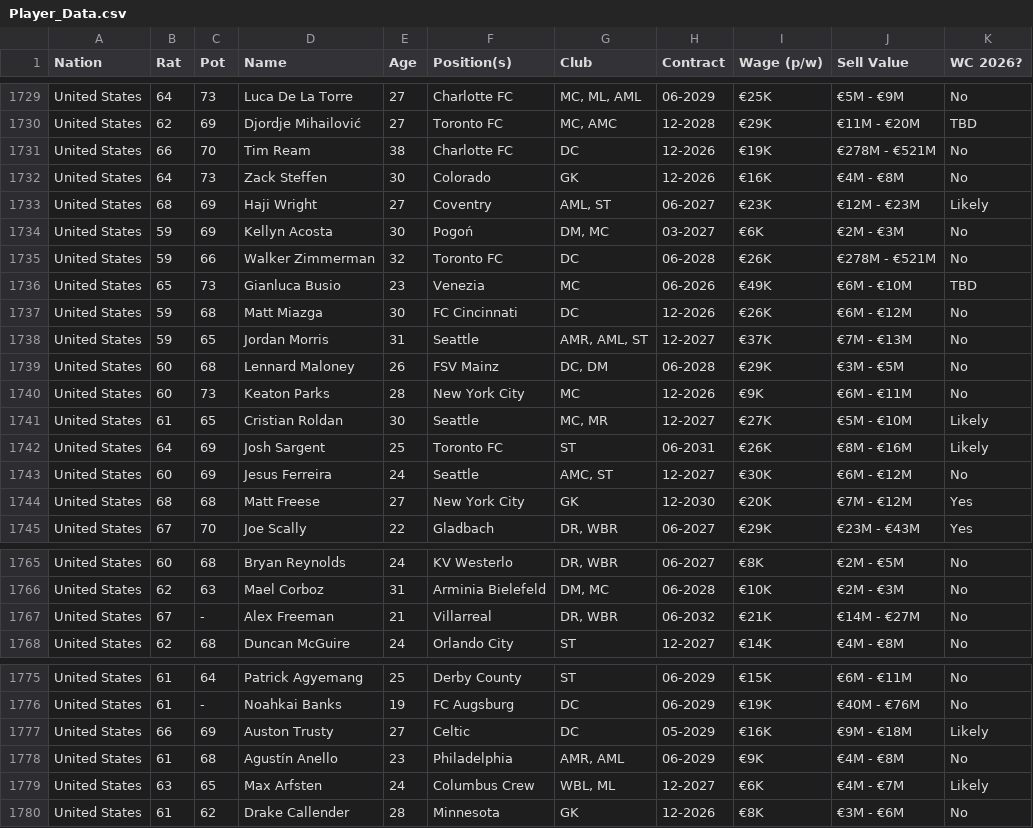
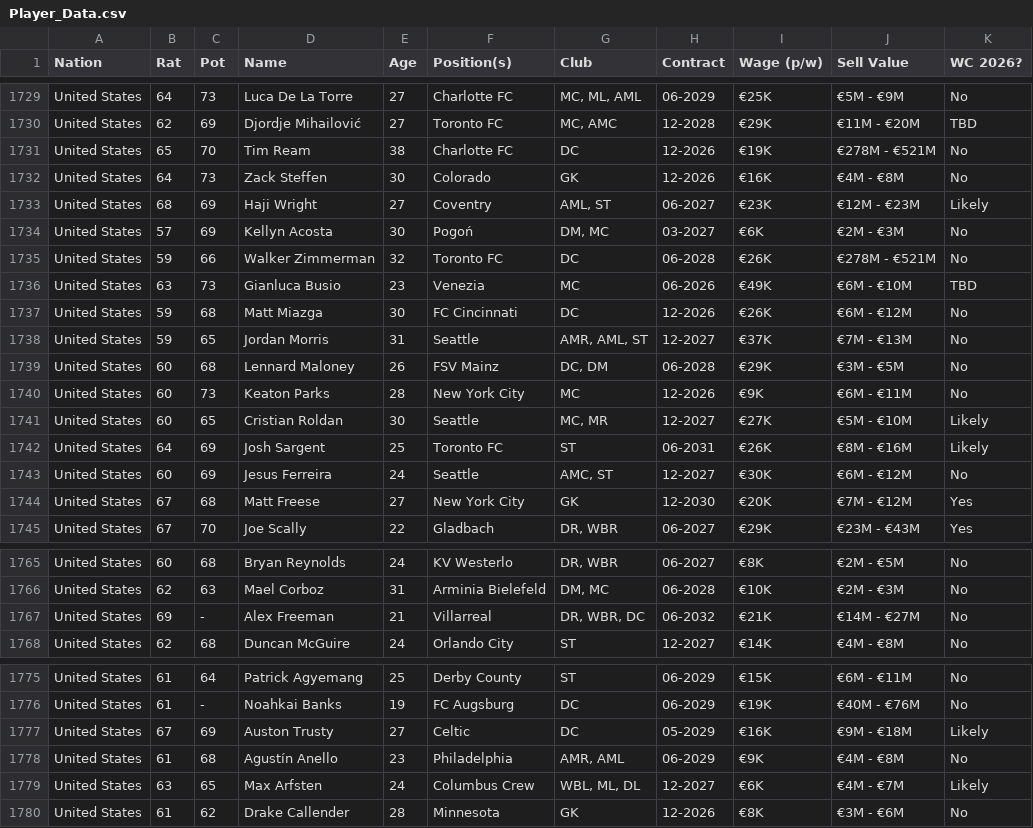
Before and after one commit to APmsj09/Fifa_Elo_Sim, a CSV file: data/Player_Data.csv, drawn as a sheet; only a part is shown, gaps mark what is left out; the diff covers the shown part only.

```diff
--- a/data/Player_Data.csv
+++ b/data/Player_Data.csv
@@ -1730,8 +1730,8 @@ United States,64,73,Luca De La Torre,27,Charlotte FC,"MC, ML, AML",06-2029,€25
 United States,62,69,Djordje Mihailović,27,Toronto FC,"MC, AMC",12-2028,€29K,€11M - €20M,TBD
-United States,66,70,Tim Ream,38,Charlotte FC,DC,12-2026,€19K,€278M - €521M,No
+United States,65,70,Tim Ream,38,Charlotte FC,DC,12-2026,€19K,€278M - €521M,No
 United States,64,73,Zack Steffen,30,Colorado,GK,12-2026,€16K,€4M - €8M,No
 United States,68,69,Haji Wright,27,Coventry,"AML, ST",06-2027,€23K,€12M - €23M,Likely
-United States,59,69,Kellyn Acosta,30,Pogoń,"DM, MC",03-2027,€6K,€2M - €3M,No
+United States,57,69,Kellyn Acosta,30,Pogoń,"DM, MC",03-2027,€6K,€2M - €3M,No
 United States,59,66,Walker Zimmerman,32,Toronto FC,DC,06-2028,€26K,€278M - €521M,No
-United States,65,73,Gianluca Busio,23,Venezia,MC,06-2026,€49K,€6M - €10M,TBD
+United States,63,73,Gianluca Busio,23,Venezia,MC,06-2026,€49K,€6M - €10M,TBD
 United States,59,68,Matt Miazga,30,FC Cincinnati,DC,12-2026,€26K,€6M - €12M,No
@@ -1740,6 +1740,6 @@ United States,60,68,Lennard Maloney,26,FSV Mainz,"DC, DM",06-2028,€29K,€3M -
 United States,60,73,Keaton Parks,28,New York City,MC,12-2026,€9K,€6M - €11M,No
-United States,61,65,Cristian Roldan,30,Seattle,"MC, MR",12-2027,€27K,€5M - €10M,Likely
+United States,60,65,Cristian Roldan,30,Seattle,"MC, MR",12-2027,€27K,€5M - €10M,Likely
 United States,64,69,Josh Sargent,25,Toronto FC,ST,06-2031,€26K,€8M - €16M,Likely
 United States,60,69,Jesus Ferreira,24,Seattle,"AMC, ST",12-2027,€30K,€6M - €12M,No
-United States,68,68,Matt Freese,27,New York City,GK,12-2030,€20K,€7M - €12M,Yes
+United States,67,68,Matt Freese,27,New York City,GK,12-2030,€20K,€7M - €12M,Yes
 United States,67,70,Joe Scally,22,Gladbach,"DR, WBR",06-2027,€29K,€23M - €43M,Yes
@@ -1766,3 +1766,3 @@ United States,60,68,Bryan Reynolds,24,KV Westerlo,"DR, WBR",06-2027,€8K,€2M
 United States,62,63,Mael Corboz,31,Arminia Bielefeld,"DM, MC",06-2028,€10K,€2M - €3M,No
-United States,67,-,Alex Freeman,21,Villarreal,"DR, WBR",06-2032,€21K,€14M - €27M,No
+United States,69,-,Alex Freeman,21,Villarreal,"DR, WBR, DC",06-2032,€21K,€14M - €27M,No
 United States,62,68,Duncan McGuire,24,Orlando City,ST,12-2027,€14K,€4M - €8M,No
@@ -1776,5 +1776,5 @@ United States,61,64,Patrick Agyemang,25,Derby County,ST,06-2029,€15K,€6M -
 United States,61,-,Noahkai Banks,19,FC Augsburg,DC,06-2029,€19K,€40M - €76M,No
-United States,66,69,Auston Trusty,27,Celtic,DC,05-2029,€16K,€9M - €18M,Likely
+United States,67,69,Auston Trusty,27,Celtic,DC,05-2029,€16K,€9M - €18M,Likely
 United States,61,68,Agustín Anello,23,Philadelphia,"AMR, AML",06-2029,€9K,€4M - €8M,No
-United States,63,65,Max Arfsten,24,Columbus Crew,"WBL, ML",12-2027,€6K,€4M - €7M,Likely
+United States,63,65,Max Arfsten,24,Columbus Crew,"WBL, ML, DL",12-2027,€6K,€4M - €7M,Likely
 United States,61,62,Drake Callender,28,Minnesota,GK,12-2026,€8K,€3M - €6M,No
```
Also changed, not shown: 2 edited cells elsewhere in this file, 2 other files.
